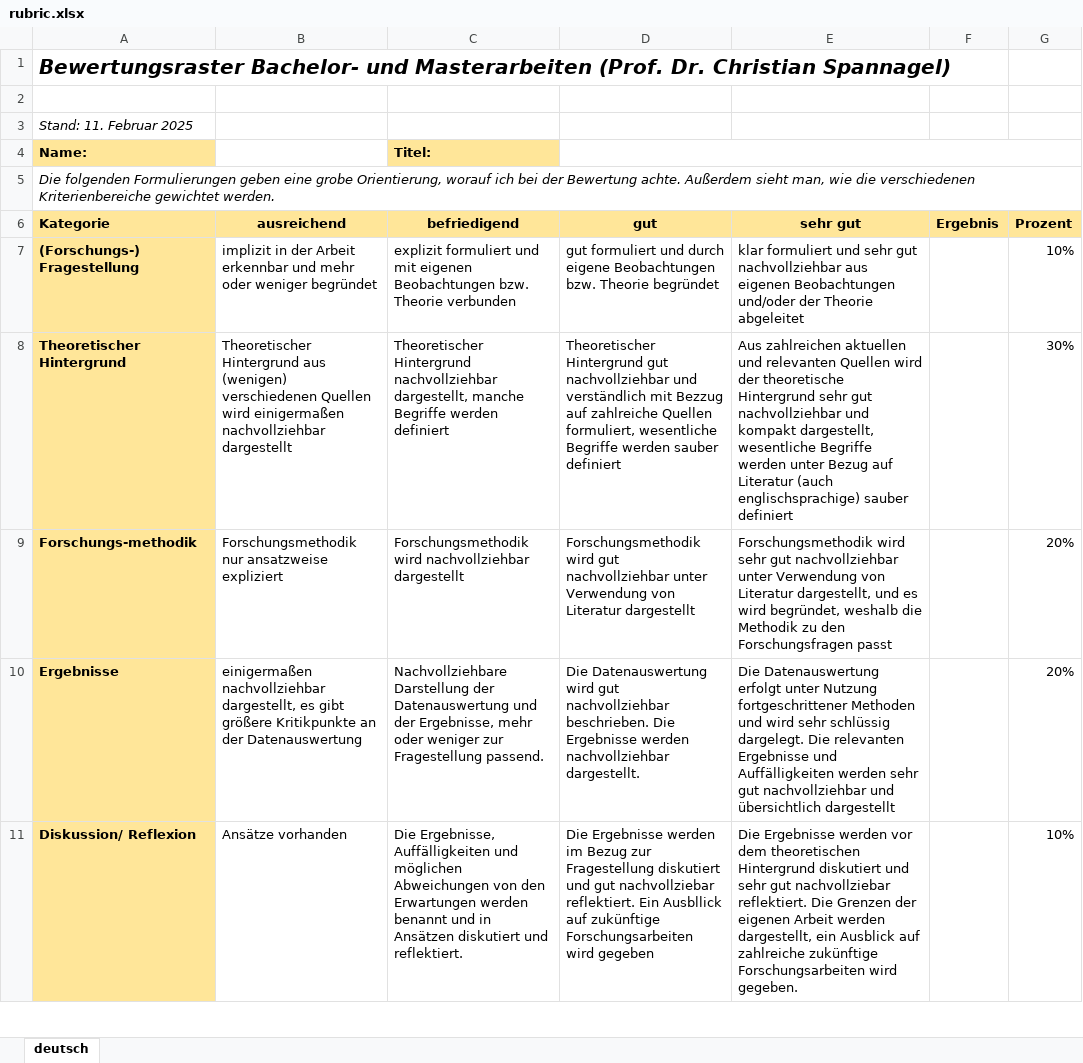
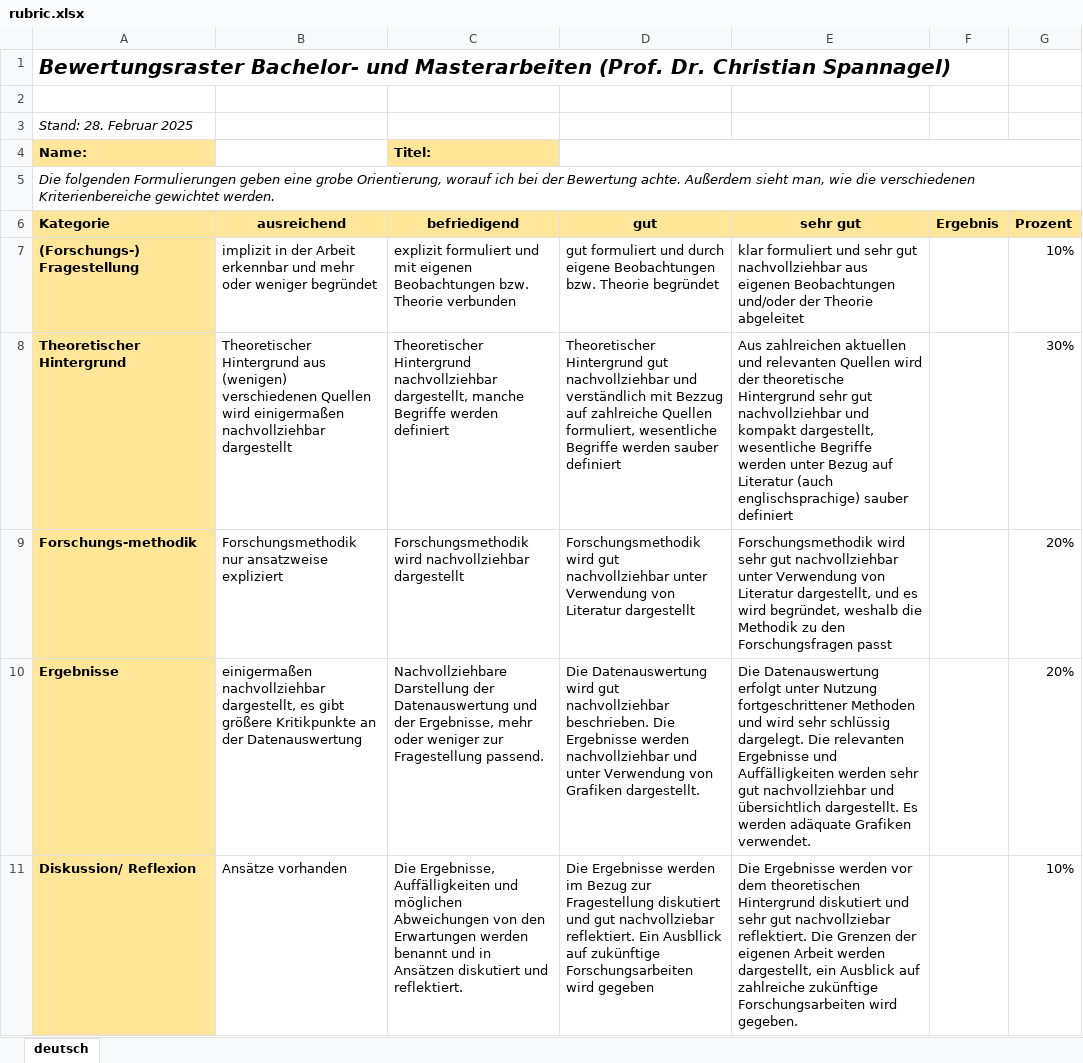
Before and after one commit to dunkelmunkel/bama, an Excel workbook: rubric.xlsx, sheet deutsch, drawn as a sheet; only a part is shown; values as stored, in another font and other column widths than the file's, no borders; the diff names each change by its address in the sheet, - before the commit and + after, or states it on an @@ line.

Commit message:
rubric updated

```diff
--- a/rubric.xlsx (sheet deutsch)
+++ b/rubric.xlsx (sheet deutsch)
-A3 (Kategorie): Stand: 11. Februar 2025
+A3 (Kategorie): Stand: 28. Februar 2025
-D10 (gut): …werden nachvollziehbar dargestellt.
+D10 (gut): …werden nachvollziehbar und unter Verwendung von Grafiken dargestellt.
-E10 (sehr gut): …und übersichtlich dargestellt
+E10 (sehr gut): …und übersichtlich dargestellt. Es werden adäquate Grafiken verwendet.
```
